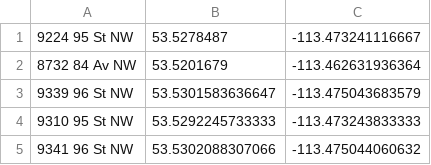
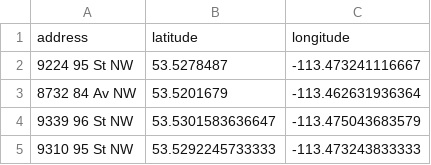
Before and after one commit to AbundantCommunities/Proche, a CSV file: scripts/neighbourLatLong.csv, drawn as a sheet; only a part is shown; the shorter side is filled out with more unchanged rows.

```diff
--- a/scripts/neighbourLatLong.csv
+++ b/scripts/neighbourLatLong.csv
@@ -1 +1,2 @@
+address, latitude, longitude
 9224 95 St NW, 53.5278487, -113.473241116667
```
Also changed, not shown: 1 other file.
